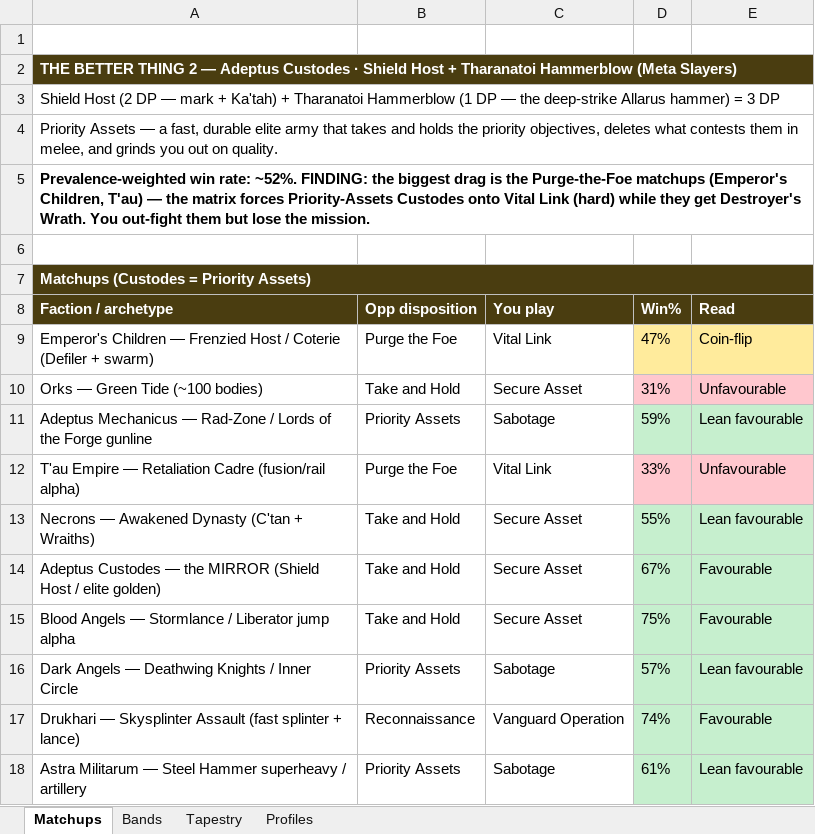
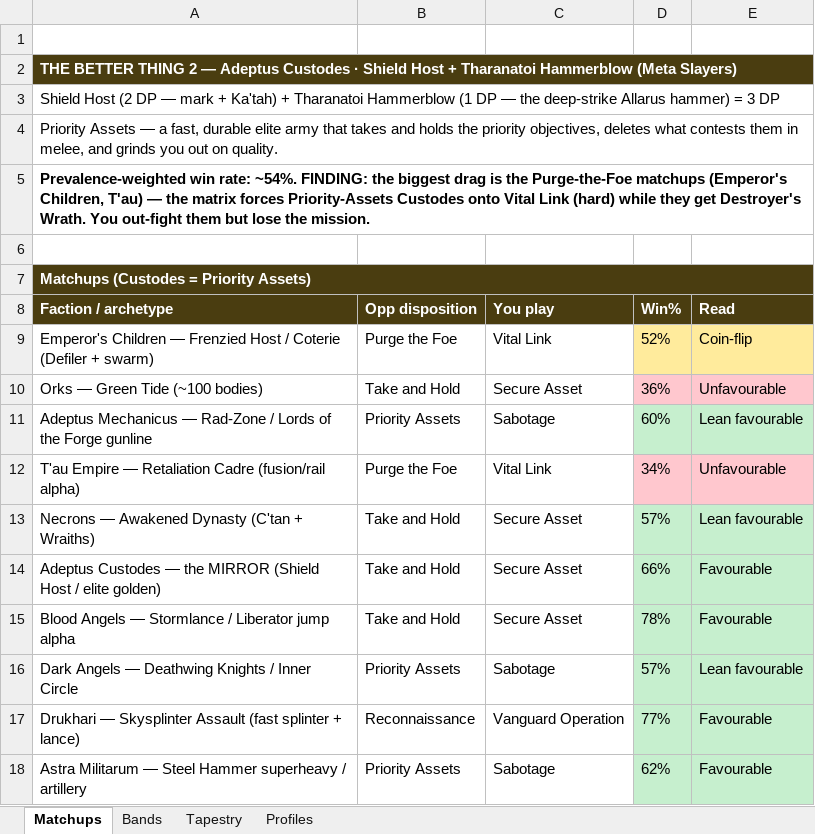
Before and after one commit to CrusherJoe/40k-enhanced, an Excel workbook: docs/reports/custodes/Custodes-Better-Thing-2-Analysis-v1.0.xlsx, sheet Matchups, drawn as a sheet; values as stored, in another font and other column widths than the file's, no borders; the diff names each change by its address in the sheet, - before the commit and + after, or states it on an @@ line.

```diff
--- a/docs/reports/custodes/Custodes-Better-Thing-2-Analysis-v1.0.xlsx (sheet Matchups)
+++ b/docs/reports/custodes/Custodes-Better-Thing-2-Analysis-v1.0.xlsx (sheet Matchups)
-A5 (Faction / archetype): …win rate: ~52%. FINDING: the…
+A5 (Faction / archetype): …win rate: ~54%. FINDING: the…
-D9 (Win%): 47%
+D9 (Win%): 52%
-D10 (Win%): 31%
+D10 (Win%): 36%
-D11 (Win%): 59%
+D11 (Win%): 60%
-D12 (Win%): 33%
+D12 (Win%): 34%
-D13 (Win%): 55%
+D13 (Win%): 57%
-D14 (Win%): 67%
+D14 (Win%): 66%
-D15 (Win%): 75%
+D15 (Win%): 78%
-D17 (Win%): 74%
+D17 (Win%): 77%
-D18 (Win%): 61%
+D18 (Win%): 62%
-E18 (Read): Lean favourable
+E18 (Read): Favourable
```
Also changed, not shown: sheet Bands, 9 other files.
